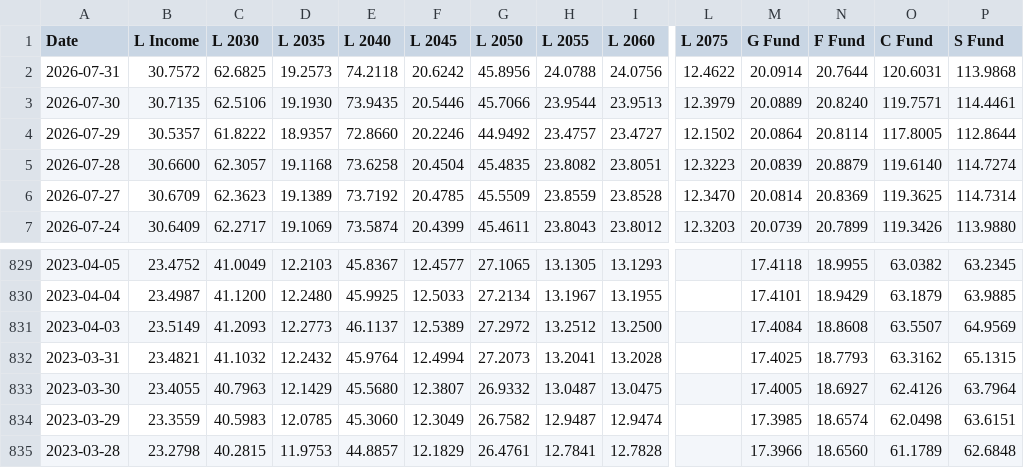
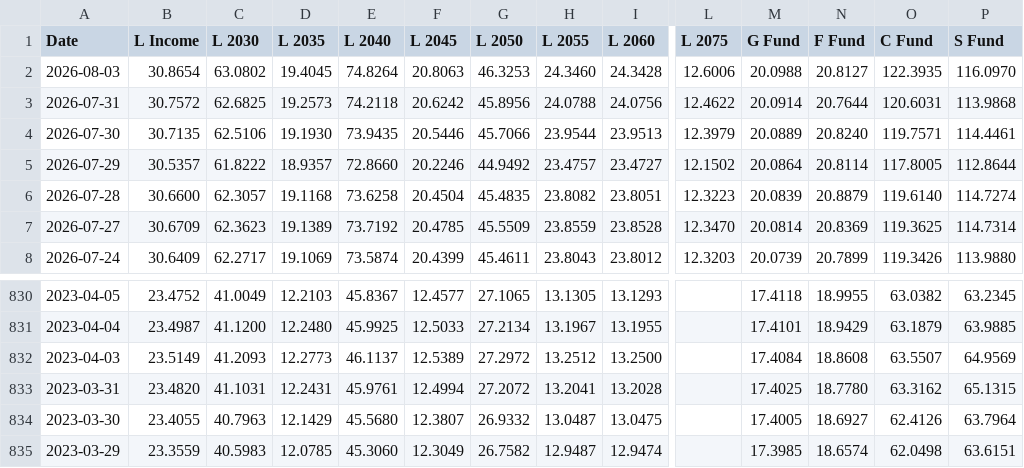
Before and after one commit to matanov/finportal, a CSV file: src/data/tsp/fund-price-history.csv, drawn as a sheet; only a part is shown, gaps mark what is left out; the shorter side is filled out with more unchanged rows; addresses are those after the commit; rows hold the shown columns only; the diff names each change by its address in the sheet, - before the commit and + after, or states it on an @@ line.

```diff
--- a/src/data/tsp/fund-price-history.csv
+++ b/src/data/tsp/fund-price-history.csv
+row 2: 2026-08-03 | 30.8654 | 63.0802 | 19.4045 | 74.8264 | 20.8063 | 46.3253 | 24.3460 | 24.3428 | 12.6006 | 20.0988 | 20.8127 | 122.3935 | 116.0970
-B833 (L Income): 23.4821
+B833 (L Income): 23.4820
-C833 (L 2030): 41.1032
+C833 (L 2030): 41.1031
-D833 (L 2035): 12.2432
+D833 (L 2035): 12.2431
-E833 (L 2040): 45.9764
+E833 (L 2040): 45.9761
-G833 (L 2050): 27.2073
+G833 (L 2050): 27.2072
-N833 (F Fund): 18.7793
+N833 (F Fund): 18.7780
```
Also changed, not shown: 17 other files.
